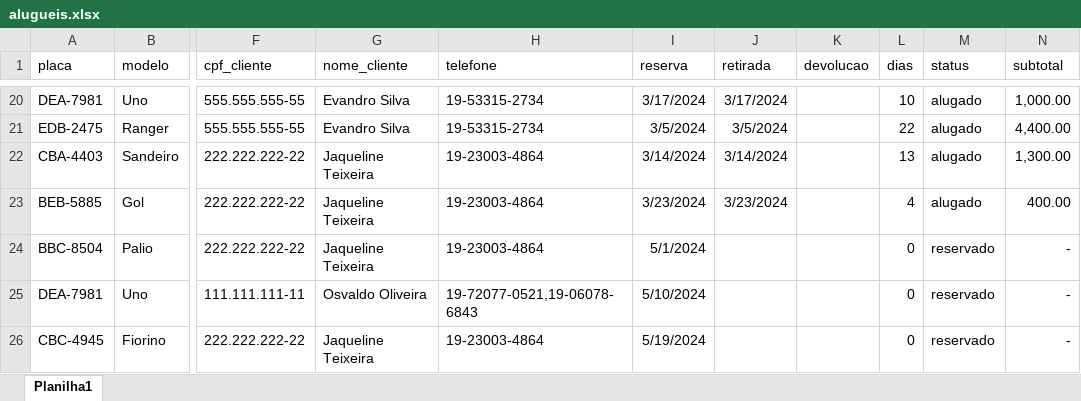
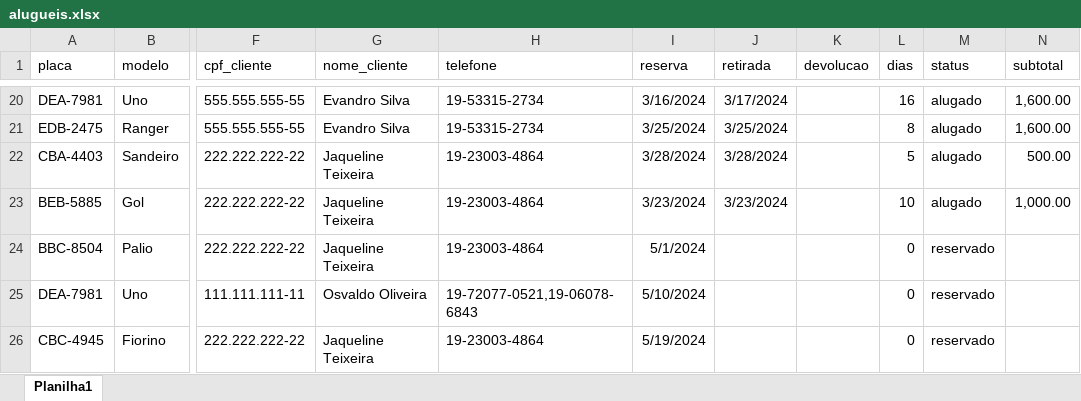
Before and after one commit to wellifabio/senai2024, an Excel workbook: ds/2des/03-bcd/aula08/alugueis.xlsx, sheet Planilha1, drawn as a sheet; only a part is shown, gaps mark what is left out; values as stored, in another font and other column widths than the file's, no borders; the diff covers the shown part only; the diff names each change by its address in the sheet, - before the commit and + after, or states it on an @@ line.

```diff
--- a/ds/2des/03-bcd/aula08/alugueis.xlsx (sheet Planilha1)
+++ b/ds/2des/03-bcd/aula08/alugueis.xlsx (sheet Planilha1)
-I20 (reserva): 3/17/2024
+I20 (reserva): 3/16/2024
-L20 (dias): 10
+L20 (dias): 16
-N20 (subtotal): 1,000.00
+N20 (subtotal): 1,600.00
-I21 (reserva): 3/5/2024
+I21 (reserva): 3/25/2024
-J21 (retirada): 3/5/2024
+J21 (retirada): 3/25/2024
-L21 (dias): 22
+L21 (dias): 8
-N21 (subtotal): 4,400.00
+N21 (subtotal): 1,600.00
-I22 (reserva): 3/14/2024
+I22 (reserva): 3/28/2024
-J22 (retirada): 3/14/2024
+J22 (retirada): 3/28/2024
-L22 (dias): 13
+L22 (dias): 5
-N22 (subtotal): 1,300.00
+N22 (subtotal): 500.00
-L23 (dias): 4
+L23 (dias): 10
-N23 (subtotal): 400.00
+N23 (subtotal): 1,000.00
-N24:N26 (subtotal): -
+N24:N26 (subtotal): (empty)
```
Also changed, not shown: 67 edited cells elsewhere in this sheet, 1 other file.
